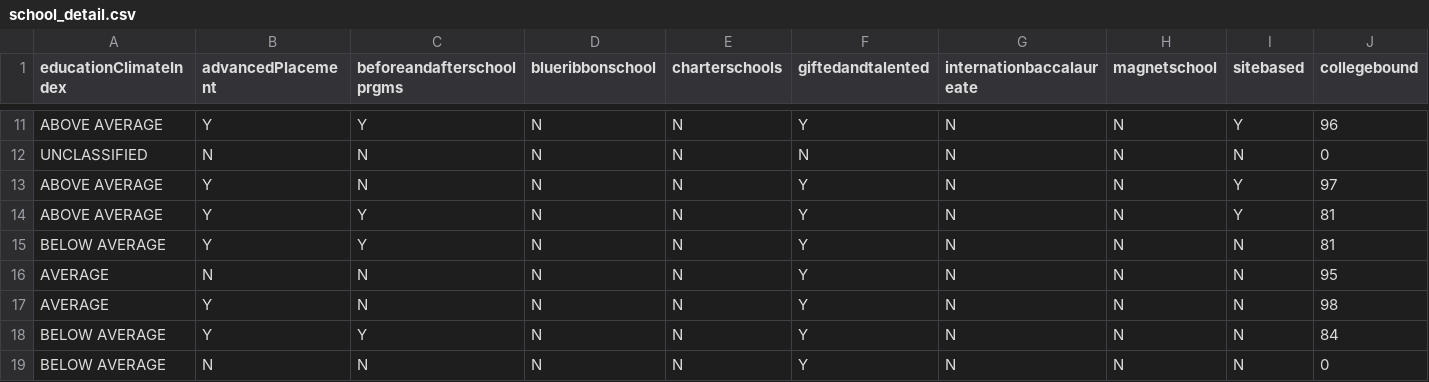
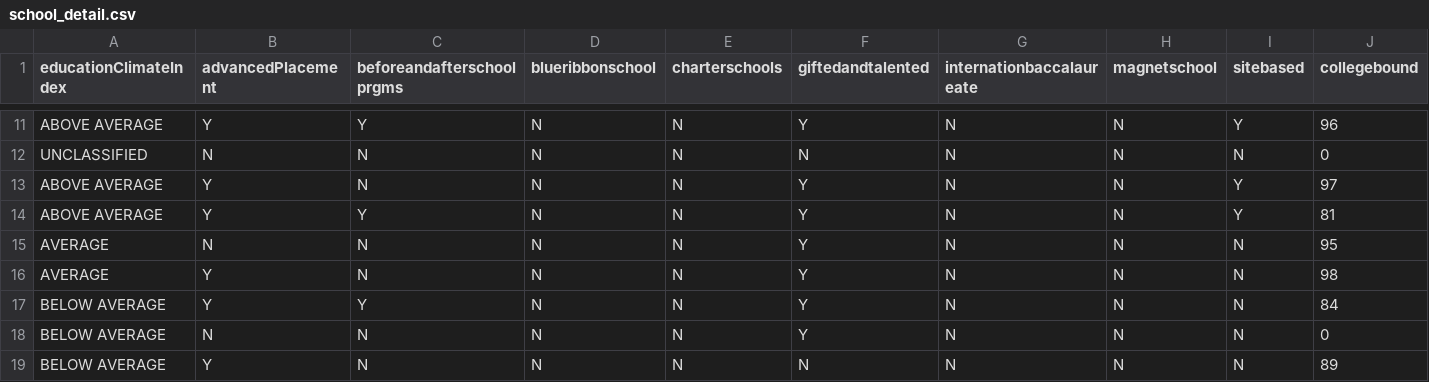
Before and after one commit to turtle3k/team-project, a CSV file: Data/school_detail.csv, drawn as a sheet; only a part is shown, gaps mark what is left out; the shorter side is filled out with more unchanged rows; rows hold the shown columns only; the diff names each change by its address in the sheet, - before the commit and + after, or states it on an @@ line.

Commit message:
updated school detail

```diff
--- a/Data/school_detail.csv
+++ b/Data/school_detail.csv
-row 15: BELOW AVERAGE | Y | Y | N | N | Y | N | N | N | 81
```
